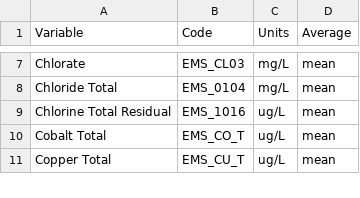
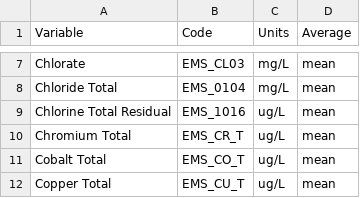
Before and after one commit to bcgov/wqbc, a CSV file: data-raw/codes.csv, drawn as a sheet; only a part is shown, gaps mark what is left out.

Commit message:
Added Chromium Total to codes
but not limits

```diff
--- a/data-raw/codes.csv
+++ b/data-raw/codes.csv
@@ -9,2 +9,3 @@ Chloride Total,EMS_0104,mg/L,mean
 Chlorine Total Residual,EMS_1016,ug/L,mean
+Chromium Total,EMS_CR_T,ug/L,mean
 Cobalt Total,EMS_CO_T,ug/L,mean
```
Also changed, not shown: 2 other files.
